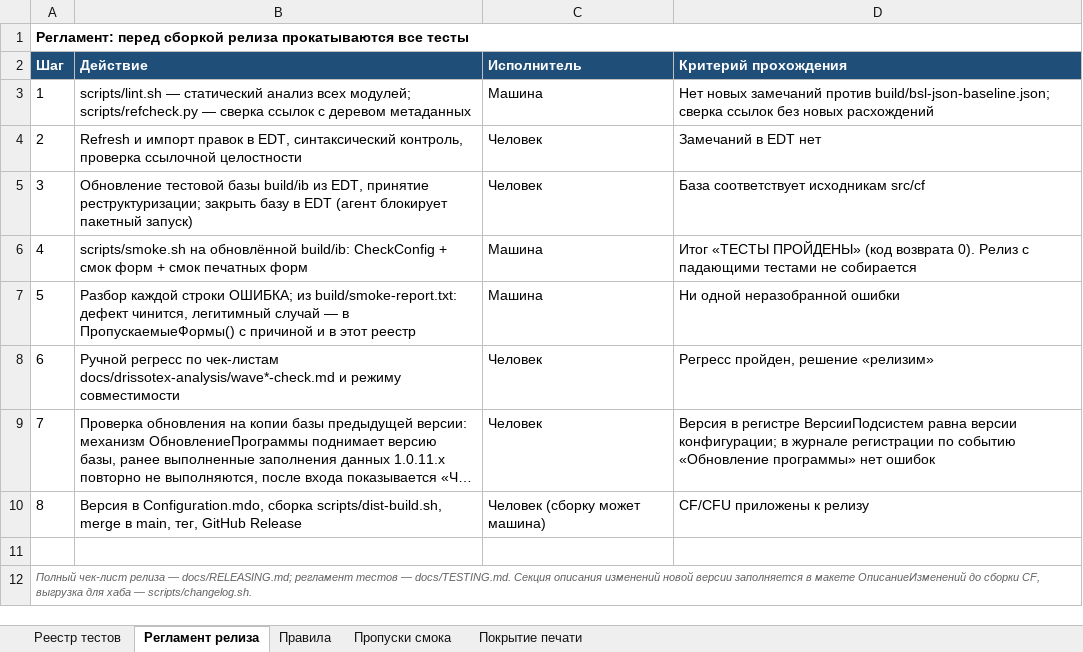
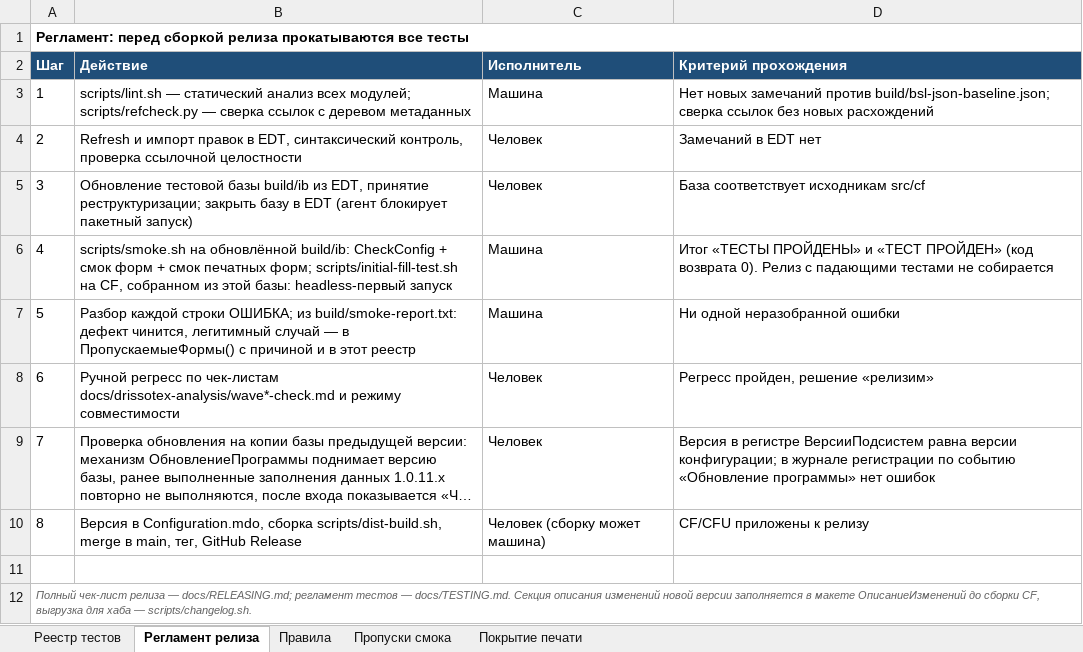
Before and after one commit to bigsofter/maERP, an Excel workbook: docs/TESTS.xlsx, sheet Регламент релиза, drawn as a sheet; long unchanged cells end in …; values as stored, in another font and other column widths than the file's, no borders; the diff names each change by its address in the sheet, - before the commit and + after, or states it on an @@ line.

Commit message:
Контракт развёртывания docs/DEPLOY.md, скрипты initial-fill и тест; Р3 закрыта в ROADMAP и TECHDEBT

```diff
--- a/docs/TESTS.xlsx (sheet Регламент релиза)
+++ b/docs/TESTS.xlsx (sheet Регламент релиза)
-B6 (Действие): …смок печатных форм
+B6 (Действие): …смок печатных форм; scripts/initial-fill-test.sh на CF, собранном из этой базы: headless-первый запуск
-D6 (Критерий прохождения): …«ТЕСТЫ ПРОЙДЕНЫ» (код возврата…
+D6 (Критерий прохождения): …«ТЕСТЫ ПРОЙДЕНЫ» и «ТЕСТ ПРОЙДЕН» (код возврата…
```
Also changed, not shown: sheet Реестр тестов, sheet Правила, 7 other files.
